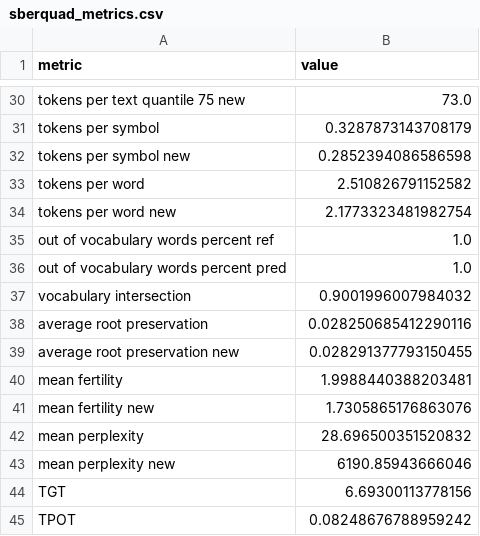
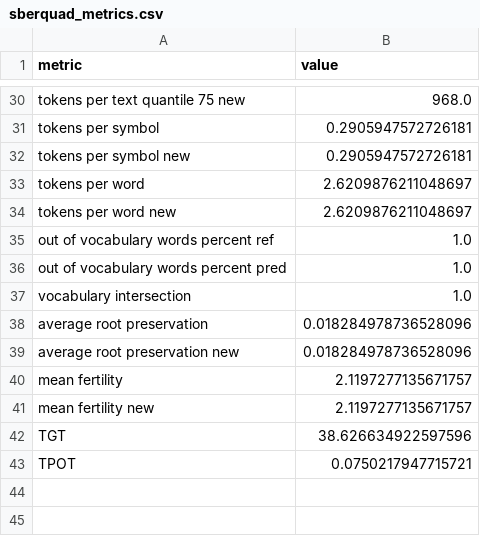
Before and after one commit to litvinenkonikita/tokenization, a CSV file: sberquad_metrics.csv, drawn as a sheet; only a part is shown, gaps mark what is left out; removed rows and columns are numbered as before the commit, all else as after; the diff covers the shown part only; the diff names each change by its address in the sheet, - before the commit and + after, or states it on an @@ line.

```diff
--- a/sberquad_metrics.csv
+++ b/sberquad_metrics.csv
-B30 (value): 73.0
+B30 (value): 968.0
-B31 (value): 0.3287873143708179
+B31 (value): 0.2905947572726181
-B32 (value): 0.2852394086586598
+B32 (value): 0.2905947572726181
-B33 (value): 2.510826791152582
+B33 (value): 2.6209876211048697
-B34 (value): 2.1773323481982754
+B34 (value): 2.6209876211048697
-B37 (value): 0.9001996007984032
+B37 (value): 1.0
-B38 (value): 0.028250685412290116
+B38 (value): 0.018284978736528096
-B39 (value): 0.028291377793150455
+B39 (value): 0.018284978736528096
-B40 (value): 1.9988440388203481
+B40 (value): 2.1197277135671757
-B41 (value): 1.7305865176863076
+B41 (value): 2.1197277135671757
-row 42: mean perplexity | 28.696500351520832
-row 43: mean perplexity new | 6190.85943666046
-B42 (value): 6.69300113778156
+B42 (value): 38.626634922597596
-B43 (value): 0.08248676788959242
+B43 (value): 0.0750217947715721
```
Also changed, not shown: 25 edited cells elsewhere in this file, length_metrics.csv, logs.csv.
